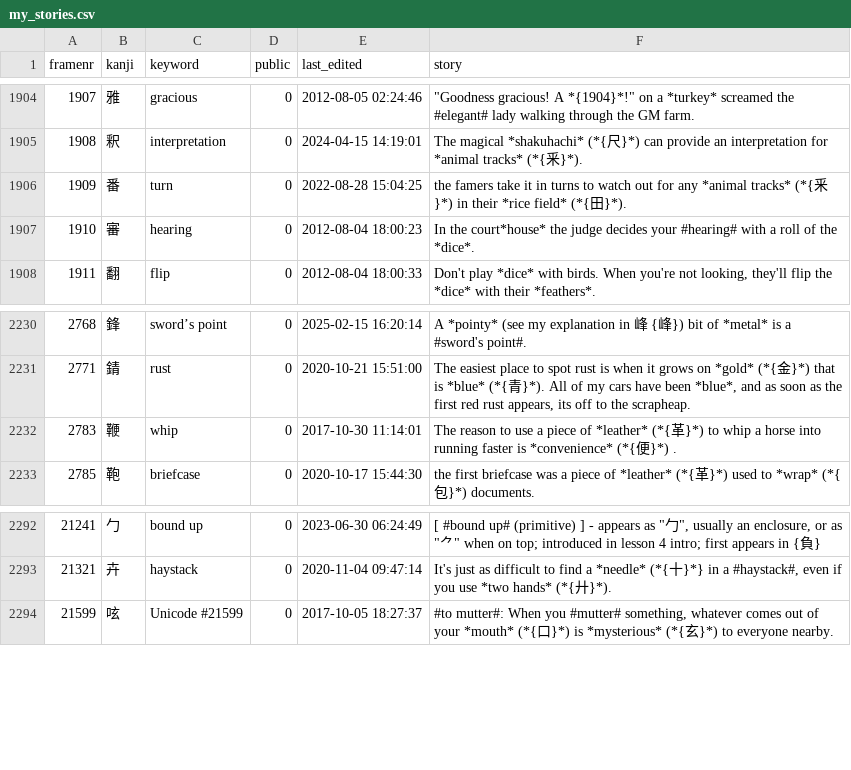
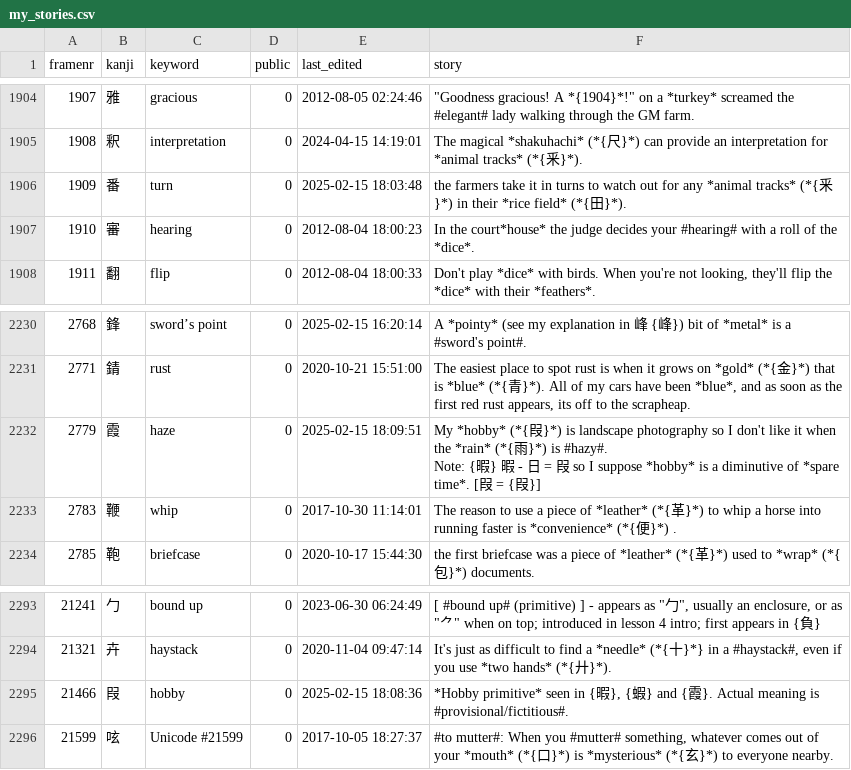
Before and after one commit to AntonioCarlini/japanese, a CSV file: external/my_stories.csv, drawn as a sheet; only a part is shown, gaps mark what is left out; ↵ is a line break in a cell; the diff names each change by its address in the sheet, - before the commit and + after, or states it on an @@ line.

Commit message:
external/my_stories.csv: Minor updates
Stories added for even very simple kanji, as they are referred to by others.

```diff
--- a/external/my_stories.csv
+++ b/external/my_stories.csv
-E1906 (last_edited): 2022-08-28 15:04:25
+E1906 (last_edited): 2025-02-15 18:03:48
-F1906 (story): the famers take it…
+F1906 (story): the farmers take it…
+row 2232: 2779 | 霞 | haze | 0 | 2025-02-15 18:09:51 | My *hobby* (*{叚}*) is landscape photography so I don't like it when the *rain* (*{雨}*) is #hazy#. ↵ Note: {暇} 暇 - 日 = 叚 so I suppose *hobby* is a diminutive of *spare time*. [叚 = {叚}]
+row 2295: 21466 | 叚 | hobby | 0 | 2025-02-15 18:08:36 | *Hobby primitive* seen in {暇}, {蝦} and {霞}. Actual meaning is #provisional/fictitious#.
```
